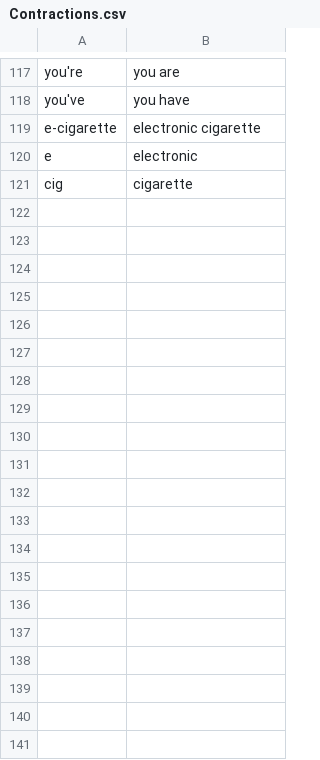
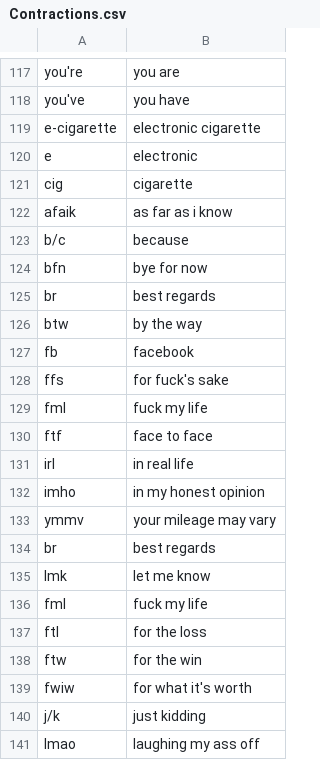
Before and after one commit to rahultk/Project2, a CSV file: src/Data/Contractions.csv, drawn as a sheet; only a part is shown, gaps mark what is left out; the diff covers the shown part only; the diff names each change by its address in the sheet, - before the commit and + after, or states it on an @@ line.

```diff
--- a/src/Data/Contractions.csv
+++ b/src/Data/Contractions.csv
+row 122: afaik | as far as i know
+row 123: b/c | because
+row 124: bfn | bye for now
+row 125: br | best regards
+row 126: btw | by the way
+row 127: fb | facebook
+row 128: ffs | for fuck's sake
+row 129: fml | fuck my life
+row 130: ftf | face to face
+row 131: irl | in real life
+row 132: imho | in my honest opinion
+row 133: ymmv | your mileage may vary
+row 134: br | best regards
+row 135: lmk | let me know
+row 136: fml | fuck my life
+row 137: ftl | for the loss
+row 138: ftw | for the win
+row 139: fwiw | for what it's worth
+row 140: j/k | just kidding
+row 141: lmao | laughing my ass off
```
Also changed, not shown: 11 added rows elsewhere in this file, 7 other files.
